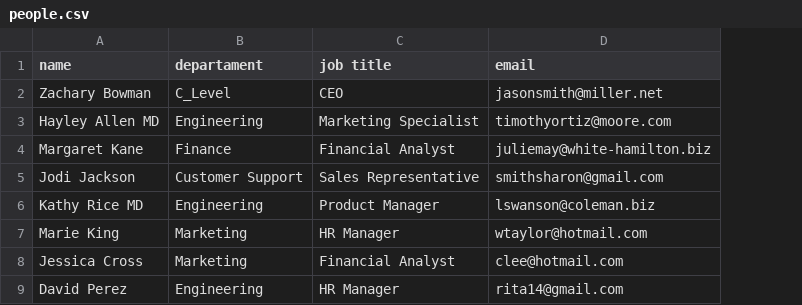
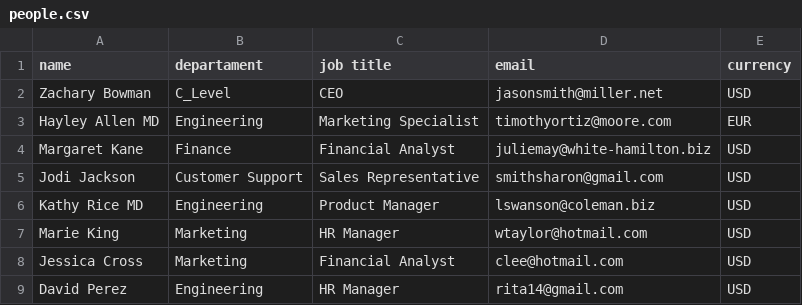
Before and after one commit to rlatorraca/python_dundie_rewards, a CSV file: assets/people.csv, drawn as a sheet; only a part is shown; the diff names each change by its address in the sheet, - before the commit and + after, or states it on an @@ line.

Commit message:
added:  alembic (migrations) + API currency call

```diff
--- a/assets/people.csv
+++ b/assets/people.csv
+column E (currency), rows 2-9: USD | EUR | USD | USD | USD | USD | USD | USD
```
Also changed, not shown: 19 other files.
